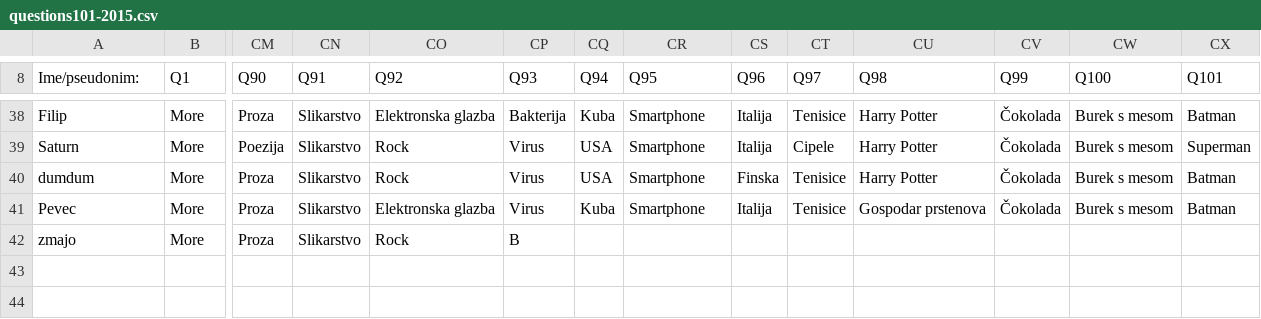
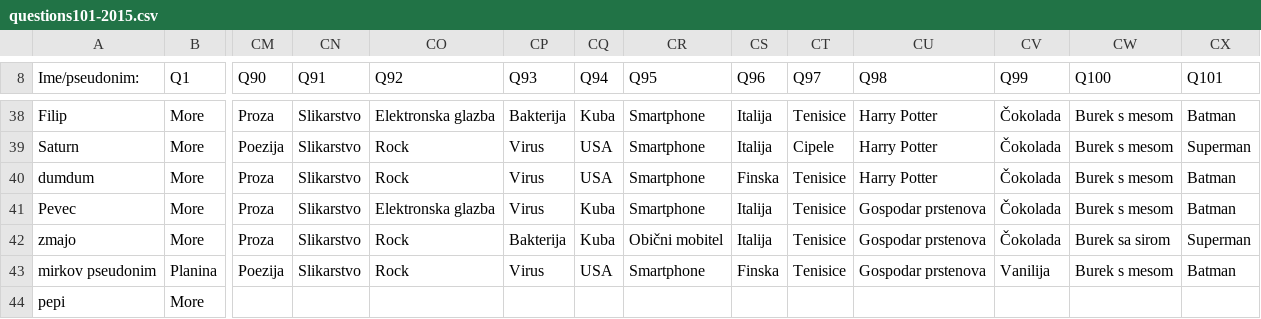
Before and after one commit to AlterEgogo/AI-MachineLearning-Studies, a CSV file: data/questions101-2015.csv, drawn as a sheet; only a part is shown, gaps mark what is left out; rows hold the shown columns only; the diff names each change by its address in the sheet, - before the commit and + after, or states it on an @@ line.

Commit message:
Update Docstring

```diff
--- a/data/questions101-2015.csv
+++ b/data/questions101-2015.csv
-CP42 (Q93): B
+CP42 (Q93): Bakterija
-CQ42 (Q94): (empty)
+CQ42 (Q94): Kuba
-CR42 (Q95): (empty)
+CR42 (Q95): Obični mobitel
-CS42 (Q96): (empty)
+CS42 (Q96): Italija
-CT42 (Q97): (empty)
+CT42 (Q97): Tenisice
-CU42 (Q98): (empty)
+CU42 (Q98): Gospodar prstenova
-CV42 (Q99): (empty)
+CV42 (Q99): Čokolada
-CW42 (Q100): (empty)
+CW42 (Q100): Burek sa sirom
-CX42 (Q101): (empty)
+CX42 (Q101): Superman
+row 43: mirkov pseudonim | Planina | Poezija | Slikarstvo | Rock | Virus | USA | Smartphone | Finska | Tenisice | Gospodar prstenova | Vanilija | Burek s mesom | Batman
+row 44: pepi | More
```
